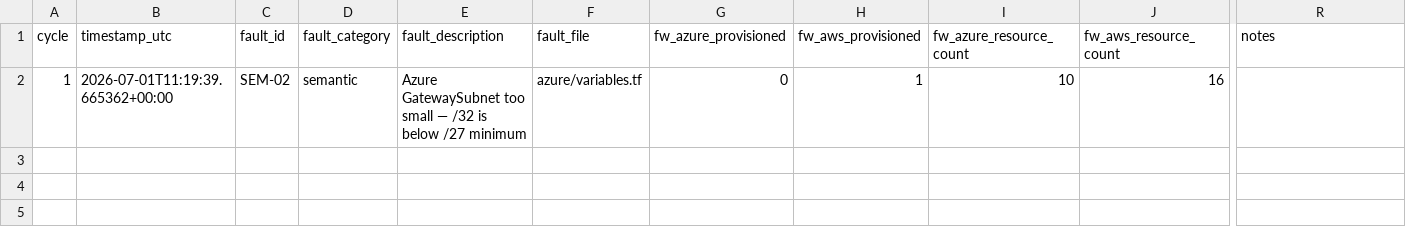
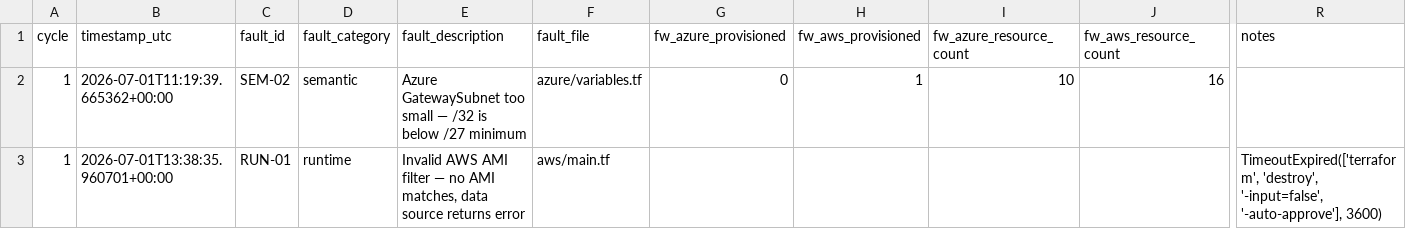
Before and after one commit to kshitiz-Kharal/PL-IaC_MultiCloud_Orchestration, a CSV file: data/exp2_fault_injection_2026-07-01.csv, drawn as a sheet; only a part is shown, gaps mark what is left out; rows hold the shown columns only; the diff names each change by its address in the sheet, - before the commit and + after, or states it on an @@ line.

```diff
--- a/data/exp2_fault_injection_2026-07-01.csv
+++ b/data/exp2_fault_injection_2026-07-01.csv
+row 3: 1 | 2026-07-01T13:38:35.960701+00:00 | RUN-01 | runtime | Invalid AWS AMI filter — no AMI matches, data source returns error | aws/main.tf |  |  |  |  | TimeoutExpired(['terraform', 'destroy', '-input=false', '-auto-approve'], 3600)
```
